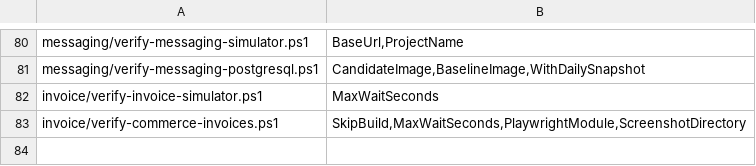
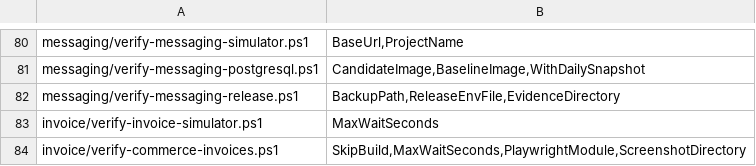
Before and after one commit to huruiyi/commerceflow-lab, a TSV file: scripts/script-contracts.tsv, drawn as a sheet; only a part is shown, gaps mark what is left out.

```diff
--- a/scripts/script-contracts.tsv
+++ b/scripts/script-contracts.tsv
@@ -81,2 +81,3 @@ messaging/verify-messaging-simulator.ps1	BaseUrl,ProjectName
 messaging/verify-messaging-postgresql.ps1	CandidateImage,BaselineImage,WithDailySnapshot
+messaging/verify-messaging-release.ps1	BackupPath,ReleaseEnvFile,EvidenceDirectory
 invoice/verify-invoice-simulator.ps1	MaxWaitSeconds
```
Also changed, not shown: 10 other files.
